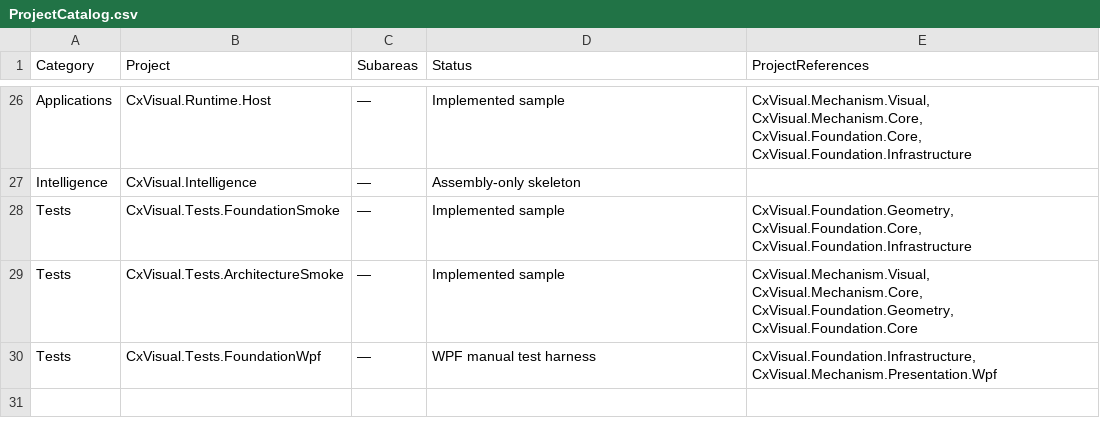
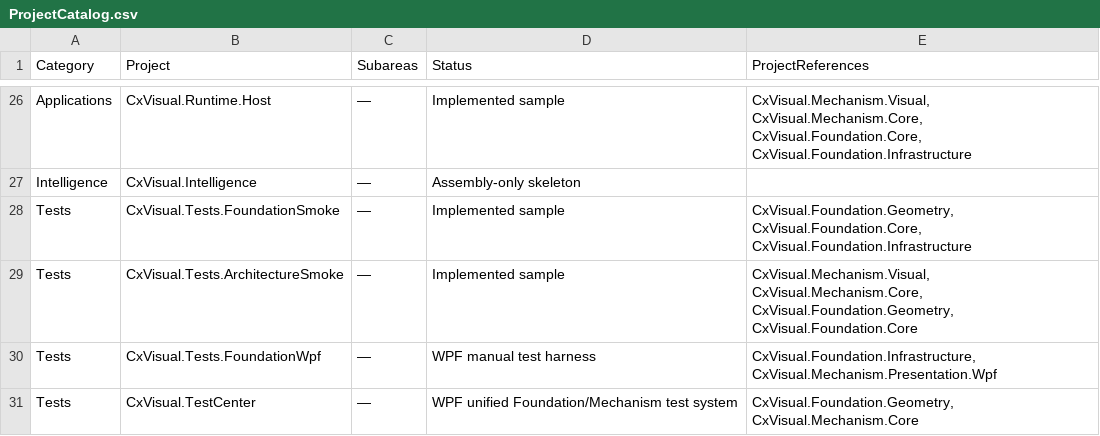
Before and after one commit to oudream/cx-visual-x3, a CSV file: DOCS/ProjectCatalog.csv, drawn as a sheet; only a part is shown, gaps mark what is left out.

Commit message:
完善TestCenter统一测试体系：隔离执行、断言、发现、WPF观察、回归与CI
新增单一测试工程，规范TCT/ITCT类型；实现Worker隔离与超时、并发重复运行、Fixture/Golden、JUnit/JSON/Text报告、五种结果Viewer和测试框架自测。集成统一解决方案及Windows构建工作流。当前未在Linux环境完成NET48/WPF实编译，需CI验证。

```diff
--- a/DOCS/ProjectCatalog.csv
+++ b/DOCS/ProjectCatalog.csv
@@ -30 +30,2 @@ Tests,CxVisual.Tests.ArchitectureSmoke,—,Implemented sample,"CxVisual.Mechanis
 Tests,CxVisual.Tests.FoundationWpf,—,WPF manual test harness,"CxVisual.Foundation.Infrastructure, CxVisual.Mechanism.Presentation.Wpf"
+Tests,CxVisual.TestCenter,—,WPF unified Foundation/Mechanism test system,"CxVisual.Foundation.Geometry, CxVisual.Mechanism.Core"
```
Also changed, not shown: 21 other files.
